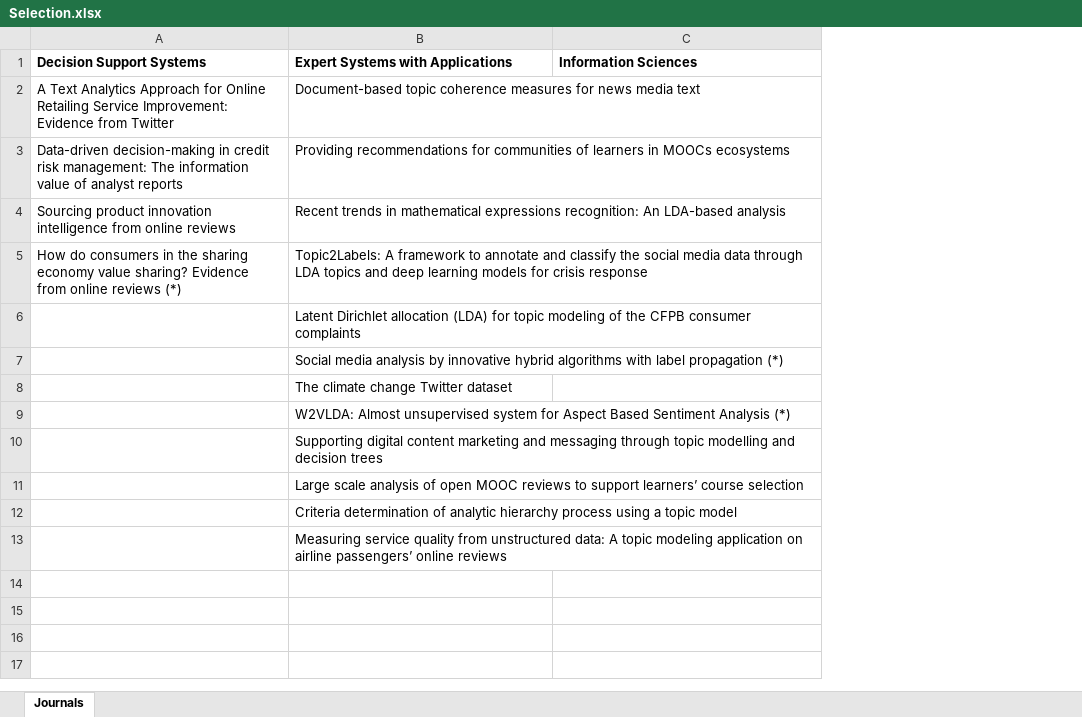
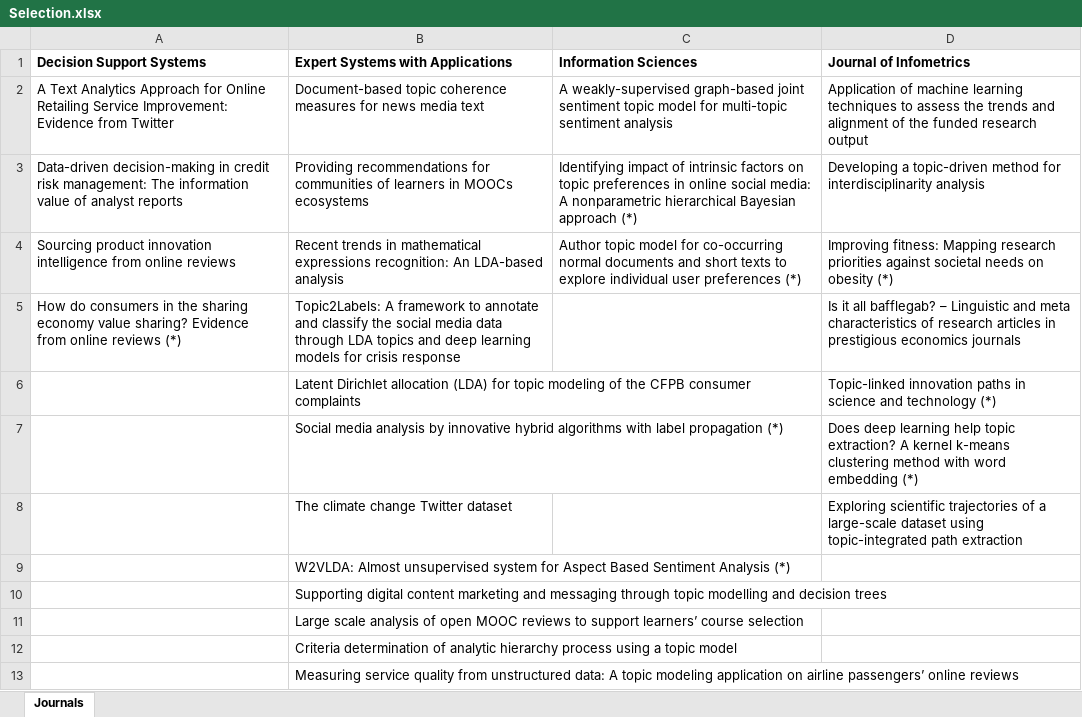
Before and after one commit to iberius96/Msc_Thesis, an Excel workbook: References/Selection.xlsx, sheet Journals, drawn as a sheet; values as stored, in another font and other column widths than the file's, no borders; the diff names each change by its address in the sheet, - before the commit and + after, or states it on an @@ line.

Commit message:
02_11_2020_19_56

```diff
--- a/References/Selection.xlsx (sheet Journals)
+++ b/References/Selection.xlsx (sheet Journals)
+column D (Journal of Infometrics), rows 2-8: Application of machine learning techniques to assess the trends and alignment of the funded research output | Developing a topic-driven method for interdisciplinarity analysis | Improving fitness: Mapping research priorities against societal needs on obesity (*) | Is it all bafflegab? – Linguistic and meta characteristics of research articles in prestigious economics journals | Topic-linked innovation paths in science and technology (*) | Does deep learning help topic extraction? A kernel k-means clustering method with word embedding (*) | Exploring scientific trajectories of a large-scale dataset using topic-integrated path extraction
-C2 (Information Sciences): (empty)
+C2 (Information Sciences): A weakly-supervised graph-based joint sentiment topic model for multi-topic sentiment analysis
-C3 (Information Sciences): (empty)
+C3 (Information Sciences): Identifying impact of intrinsic factors on topic preferences in online social media: A nonparametric hierarchical Bayesian approach (*)
-C4 (Information Sciences): (empty)
+C4 (Information Sciences): Author topic model for co-occurring normal documents and short texts to explore individual user preferences (*)
```
